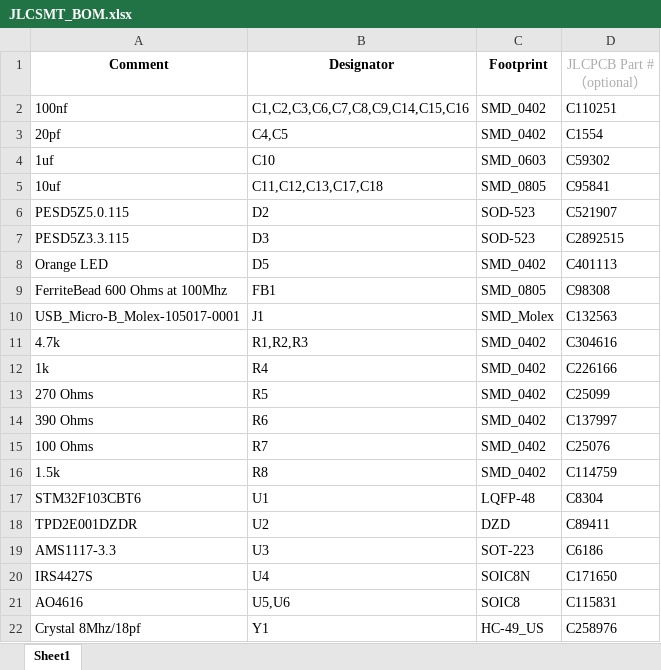
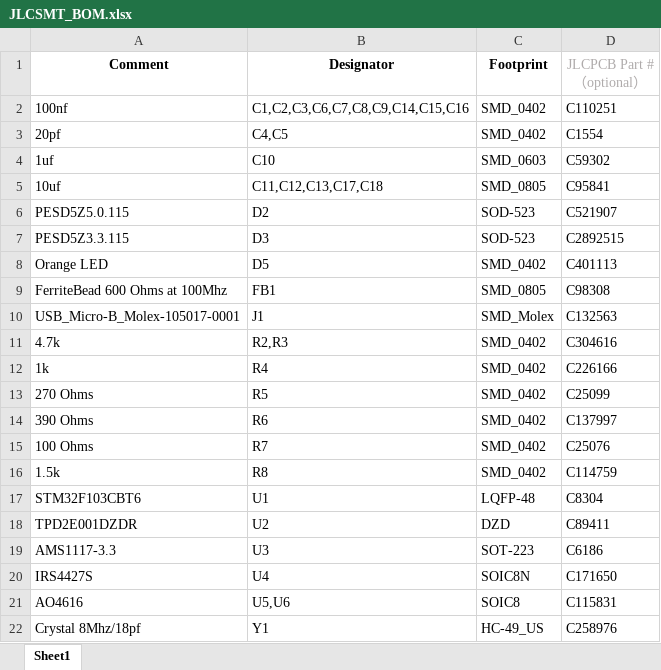
Before and after one commit to RocketScientist26/USB_Configurable_Servo-Hardware, an Excel workbook: Servo_Controller/Docs/Manufacturing data/JLCSMT_BOM.xlsx, sheet Sheet1, drawn as a sheet; values as stored, in another font and other column widths than the file's, no borders; the diff names each change by its address in the sheet, - before the commit and + after, or states it on an @@ line.

```diff
--- a/Servo_Controller/Docs/Manufacturing data/JLCSMT_BOM.xlsx (sheet Sheet1)
+++ b/Servo_Controller/Docs/Manufacturing data/JLCSMT_BOM.xlsx (sheet Sheet1)
-B11 (Designator): R1,R2,R3
+B11 (Designator): R2,R3
```
Also changed, not shown: Servo_Controller/Docs/Manufacturing data/JLCSMT_CPL1.xlsx, 29 other files.
